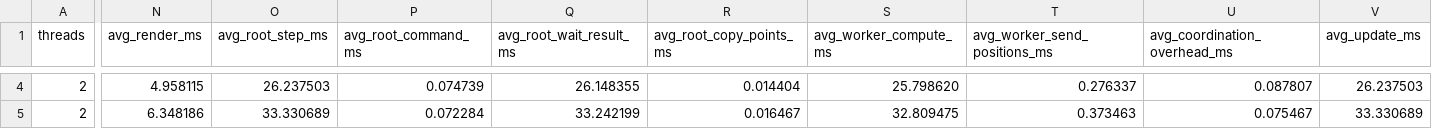
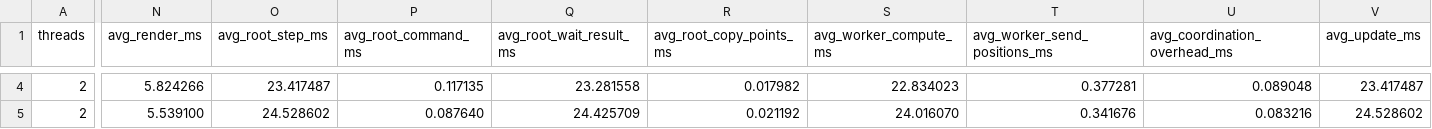
Before and after one commit to Santiago23florido/OS202Examen, a CSV file: src/mpi_subdomain/benchmark_csv/mpi_subdomain_timings_galaxy_1000.csv, drawn as a sheet; only a part is shown, gaps mark what is left out; the diff covers the shown part only; the diff names each change by its address in the sheet, - before the commit and + after, or states it on an @@ line.

```diff
--- a/src/mpi_subdomain/benchmark_csv/mpi_subdomain_timings_galaxy_1000.csv
+++ b/src/mpi_subdomain/benchmark_csv/mpi_subdomain_timings_galaxy_1000.csv
-N4 (avg_render_ms): 4.958115
+N4 (avg_render_ms): 5.824266
-O4 (avg_root_step_ms): 26.237503
+O4 (avg_root_step_ms): 23.417487
-P4 (avg_root_command_ms): 0.074739
+P4 (avg_root_command_ms): 0.117135
-Q4 (avg_root_wait_result_ms): 26.148355
+Q4 (avg_root_wait_result_ms): 23.281558
-R4 (avg_root_copy_points_ms): 0.014404
+R4 (avg_root_copy_points_ms): 0.017982
-S4 (avg_worker_compute_ms): 25.798620
+S4 (avg_worker_compute_ms): 22.834023
-T4 (avg_worker_send_positions_ms): 0.276337
+T4 (avg_worker_send_positions_ms): 0.377281
-U4 (avg_coordination_overhead_ms): 0.087807
+U4 (avg_coordination_overhead_ms): 0.089048
-V4 (avg_update_ms): 26.237503
+V4 (avg_update_ms): 23.417487
-N5 (avg_render_ms): 6.348186
+N5 (avg_render_ms): 5.539100
-O5 (avg_root_step_ms): 33.330689
+O5 (avg_root_step_ms): 24.528602
-P5 (avg_root_command_ms): 0.072284
+P5 (avg_root_command_ms): 0.087640
-Q5 (avg_root_wait_result_ms): 33.242199
+Q5 (avg_root_wait_result_ms): 24.425709
-R5 (avg_root_copy_points_ms): 0.016467
+R5 (avg_root_copy_points_ms): 0.021192
-S5 (avg_worker_compute_ms): 32.809475
+S5 (avg_worker_compute_ms): 24.016070
-T5 (avg_worker_send_positions_ms): 0.373463
+T5 (avg_worker_send_positions_ms): 0.341676
-U5 (avg_coordination_overhead_ms): 0.075467
+U5 (avg_coordination_overhead_ms): 0.083216
-V5 (avg_update_ms): 33.330689
+V5 (avg_update_ms): 24.528602
```
Also changed, not shown: 150 edited cells elsewhere in this file, 6 other files.
